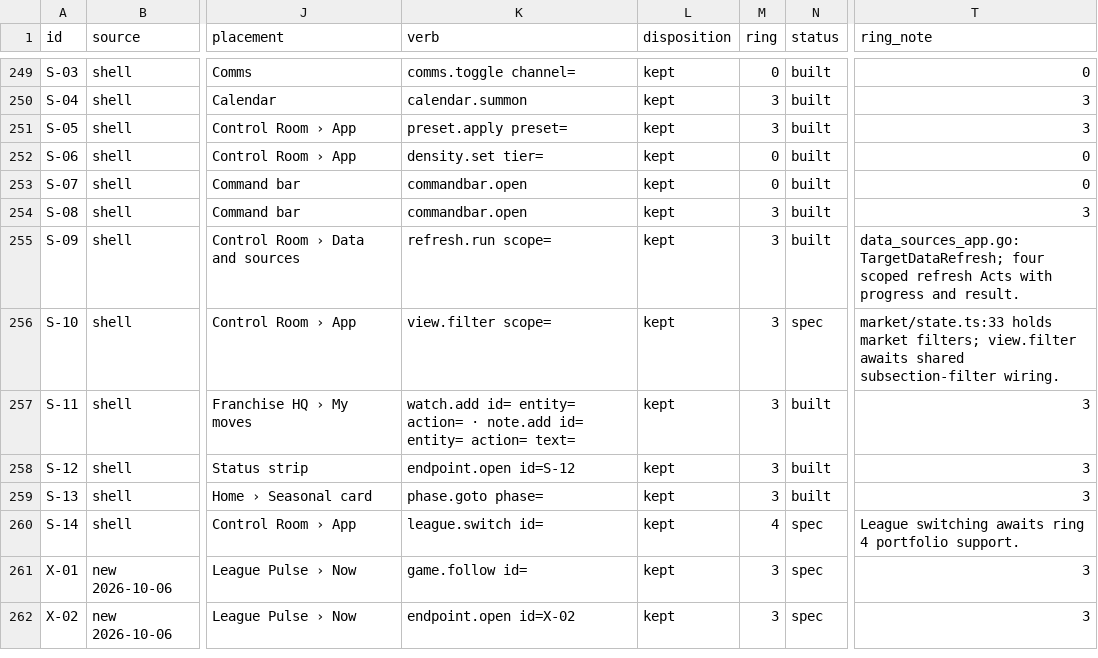
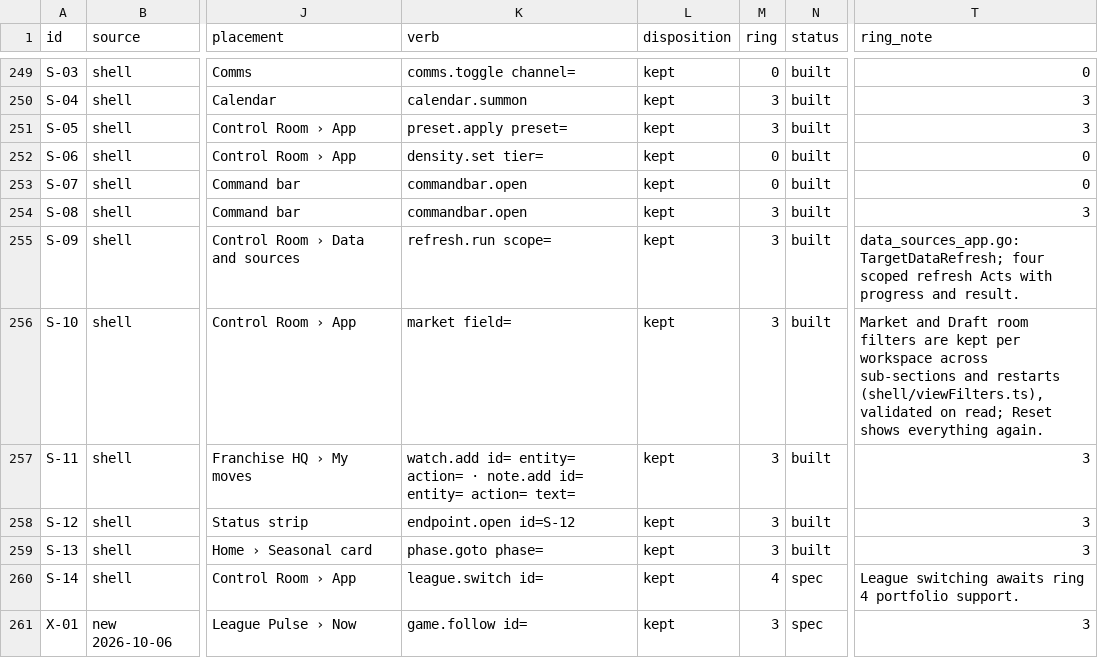
Before and after one commit to secureprospective/TheWarRoom, a CSV file: docs/ui/endpoint-registry.csv, drawn as a sheet; only a part is shown, gaps mark what is left out; the shorter side is filled out with more unchanged rows; the diff names each change by its address in the sheet, - before the commit and + after, or states it on an @@ line.

```diff
--- a/docs/ui/endpoint-registry.csv
+++ b/docs/ui/endpoint-registry.csv
-K256 (verb): view.filter scope=
+K256 (verb): market field=
-N256 (status): spec
+N256 (status): built
-T256 (ring_note): market/state.ts:33 holds market filters; view.filter awaits shared subsection-filter wiring.
+T256 (ring_note): Market and Draft room filters are kept per workspace across sub-sections and restarts (shell/viewFilters.ts), validated on read; Reset shows everything again.
```
Also changed, not shown: 17 other files.
